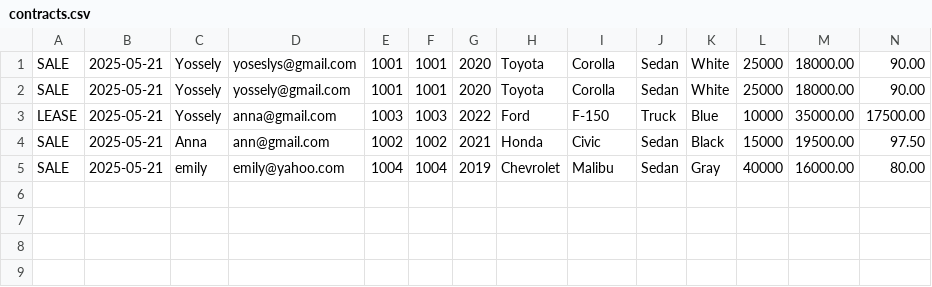
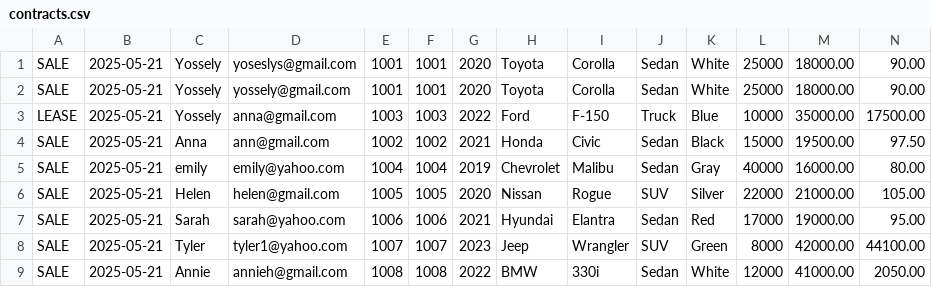
Before and after one commit to yosselyruiz/BootcampRuiz, a CSV file: CarDealershipNew/src/main/resources/contracts.csv, drawn as a sheet; only a part is shown; rows hold the shown columns only; the diff names each change by its address in the sheet, - before the commit and + after, or states it on an @@ line.

```diff
--- a/CarDealershipNew/src/main/resources/contracts.csv
+++ b/CarDealershipNew/src/main/resources/contracts.csv
+row 6: SALE | 2025-05-21 | Helen | helen@gmail.com | 1005 | 1005 | 2020 | Nissan | Rogue | SUV | Silver | 22000 | 21000.00 | 105.00
+row 7: SALE | 2025-05-21 | Sarah | sarah@yahoo.com | 1006 | 1006 | 2021 | Hyundai | Elantra | Sedan | Red | 17000 | 19000.00 | 95.00
+row 8: SALE | 2025-05-21 | Tyler | tyler1@yahoo.com | 1007 | 1007 | 2023 | Jeep | Wrangler | SUV | Green | 8000 | 42000.00 | 44100.00
+row 9: SALE | 2025-05-21 | Annie | annieh@gmail.com | 1008 | 1008 | 2022 | BMW | 330i | Sedan | White | 12000 | 41000.00 | 2050.00
```
Also changed, not shown: CarDealershipNew/src/main/resources/inventory.csv, 3 other files.
